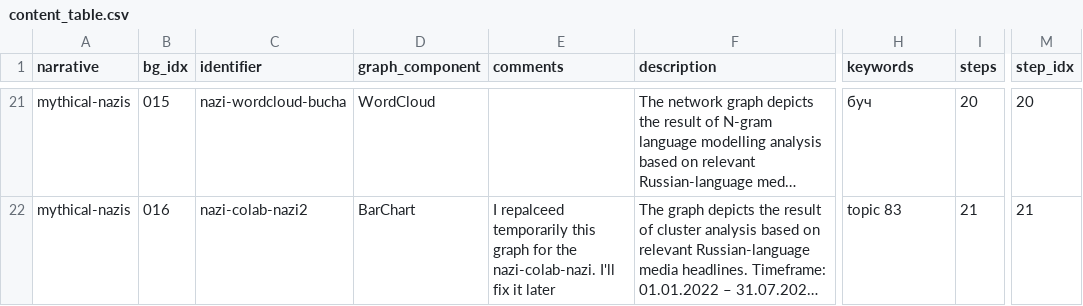
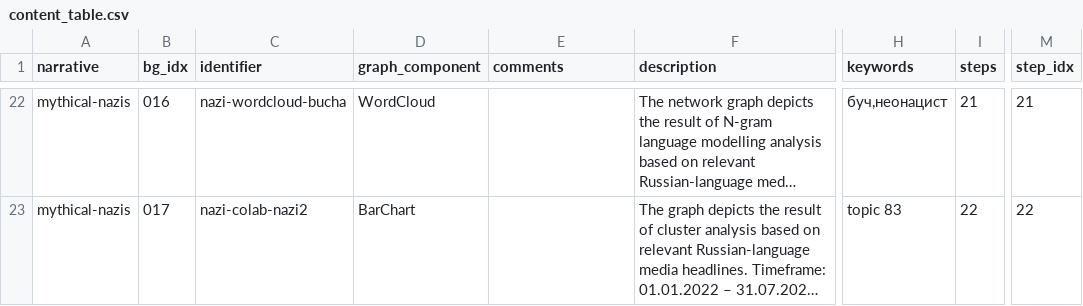
Before and after one commit to mneunomne/edit_wars_database, a CSV file: data/content_table/content_table.csv, drawn as a sheet; only a part is shown, gaps mark what is left out; long unchanged cells end in …; addresses are those after the commit; the diff covers the shown part only; the diff names each change by its address in the sheet, - before the commit and + after, or states it on an @@ line.

Commit message:
update content

```diff
--- a/data/content_table/content_table.csv
+++ b/data/content_table/content_table.csv
-B22 (bg_idx): 015
+B22 (bg_idx): 016
-H22 (keywords): буч
+H22 (keywords): буч,неонацист
-I22 (steps): 20
+I22 (steps): 21
-M22 (step_idx): 20
+M22 (step_idx): 21
-B23 (bg_idx): 016
+B23 (bg_idx): 017
-E23 (comments): I repalceed temporarily this graph for the nazi-colab-nazi. I'll fix it later
+E23 (comments): (empty)
-I23 (steps): 21
+I23 (steps): 22
-M23 (step_idx): 21
+M23 (step_idx): 22
```
Also changed, not shown: 2 added rows, 1 removed row and 43 edited cells elsewhere in this file, 53 other files.
